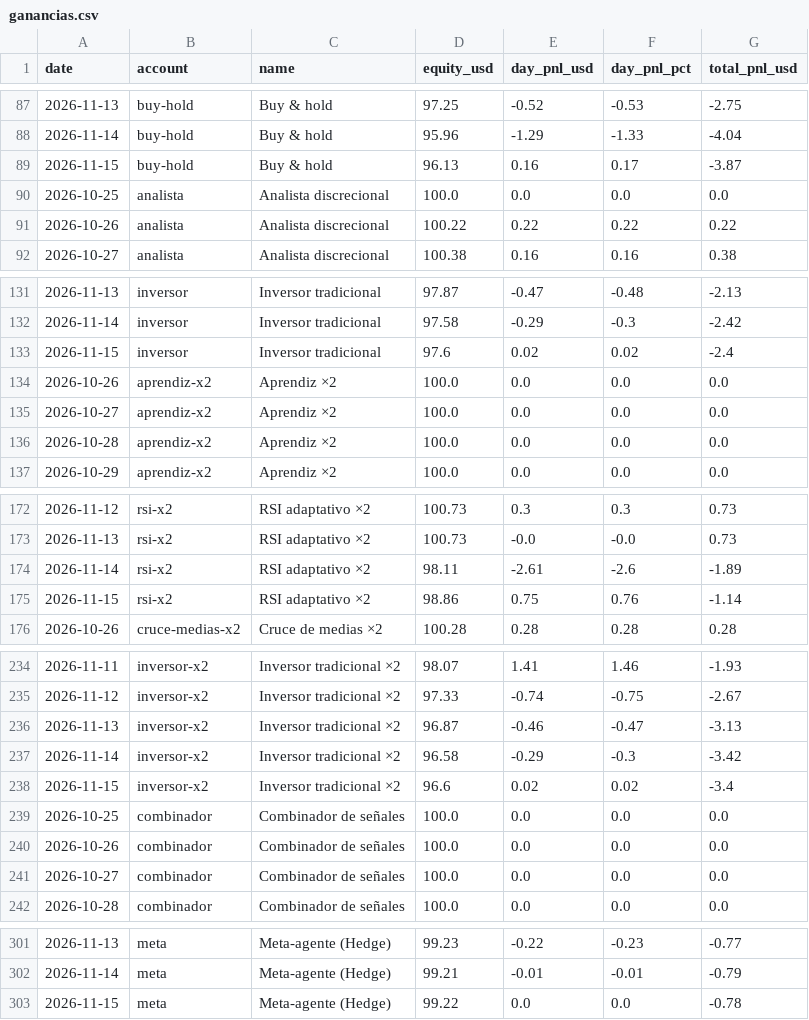
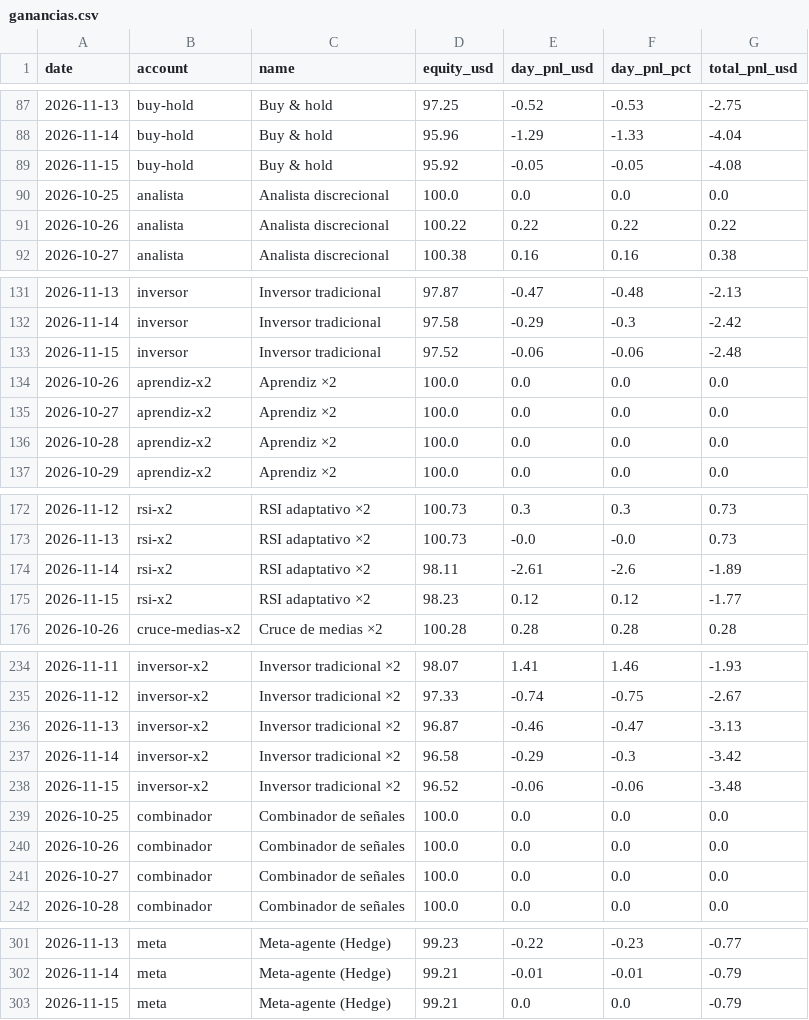
Before and after one commit to andygargol2010-afk/tradesim, a CSV file: ganancias/ganancias.csv, drawn as a sheet; only a part is shown, gaps mark what is left out.

```diff
--- a/ganancias/ganancias.csv
+++ b/ganancias/ganancias.csv
@@ -88,3 +88,3 @@ date,account,name,equity_usd,day_pnl_usd,day_pnl_pct,total_pnl_usd
 2026-11-14,buy-hold,"Buy & hold",95.96,-1.29,-1.33,-4.04
-2026-11-15,buy-hold,"Buy & hold",96.13,0.16,0.17,-3.87
+2026-11-15,buy-hold,"Buy & hold",95.92,-0.05,-0.05,-4.08
 2026-10-25,analista,"Analista discrecional",100.0,0.0,0.0,0.0
@@ -132,3 +132,3 @@ date,account,name,equity_usd,day_pnl_usd,day_pnl_pct,total_pnl_usd
 2026-11-14,inversor,"Inversor tradicional",97.58,-0.29,-0.3,-2.42
-2026-11-15,inversor,"Inversor tradicional",97.6,0.02,0.02,-2.4
+2026-11-15,inversor,"Inversor tradicional",97.52,-0.06,-0.06,-2.48
 2026-10-26,aprendiz-x2,"Aprendiz ×2",100.0,0.0,0.0,0.0
@@ -174,3 +174,3 @@ date,account,name,equity_usd,day_pnl_usd,day_pnl_pct,total_pnl_usd
 2026-11-14,rsi-x2,"RSI adaptativo ×2",98.11,-2.61,-2.6,-1.89
-2026-11-15,rsi-x2,"RSI adaptativo ×2",98.86,0.75,0.76,-1.14
+2026-11-15,rsi-x2,"RSI adaptativo ×2",98.23,0.12,0.12,-1.77
 2026-10-26,cruce-medias-x2,"Cruce de medias ×2",100.28,0.28,0.28,0.28
@@ -237,3 +237,3 @@ date,account,name,equity_usd,day_pnl_usd,day_pnl_pct,total_pnl_usd
 2026-11-14,inversor-x2,"Inversor tradicional ×2",96.58,-0.29,-0.3,-3.42
-2026-11-15,inversor-x2,"Inversor tradicional ×2",96.6,0.02,0.02,-3.4
+2026-11-15,inversor-x2,"Inversor tradicional ×2",96.52,-0.06,-0.06,-3.48
 2026-10-25,combinador,"Combinador de señales",100.0,0.0,0.0,0.0
@@ -302,2 +302,2 @@ date,account,name,equity_usd,day_pnl_usd,day_pnl_pct,total_pnl_usd
 2026-11-14,meta,"Meta-agente (Hedge)",99.21,-0.01,-0.01,-0.79
-2026-11-15,meta,"Meta-agente (Hedge)",99.22,0.0,0.0,-0.78
+2026-11-15,meta,"Meta-agente (Hedge)",99.21,0.0,0.0,-0.79
```
Also changed, not shown: 36 other files.
